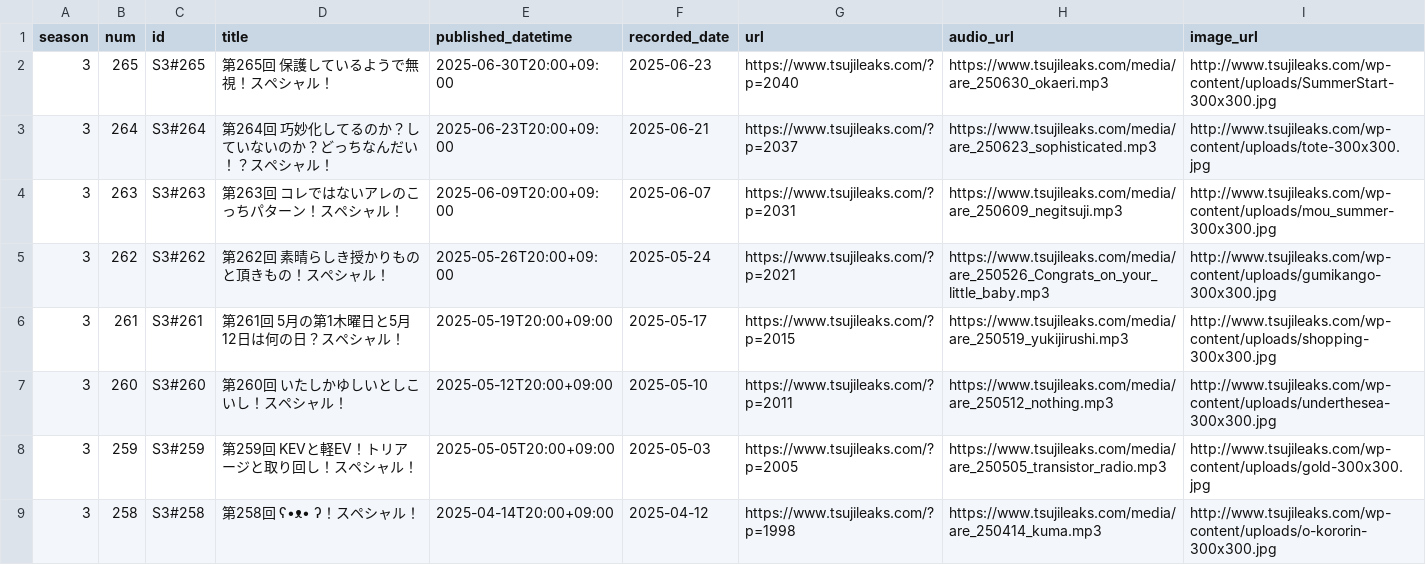
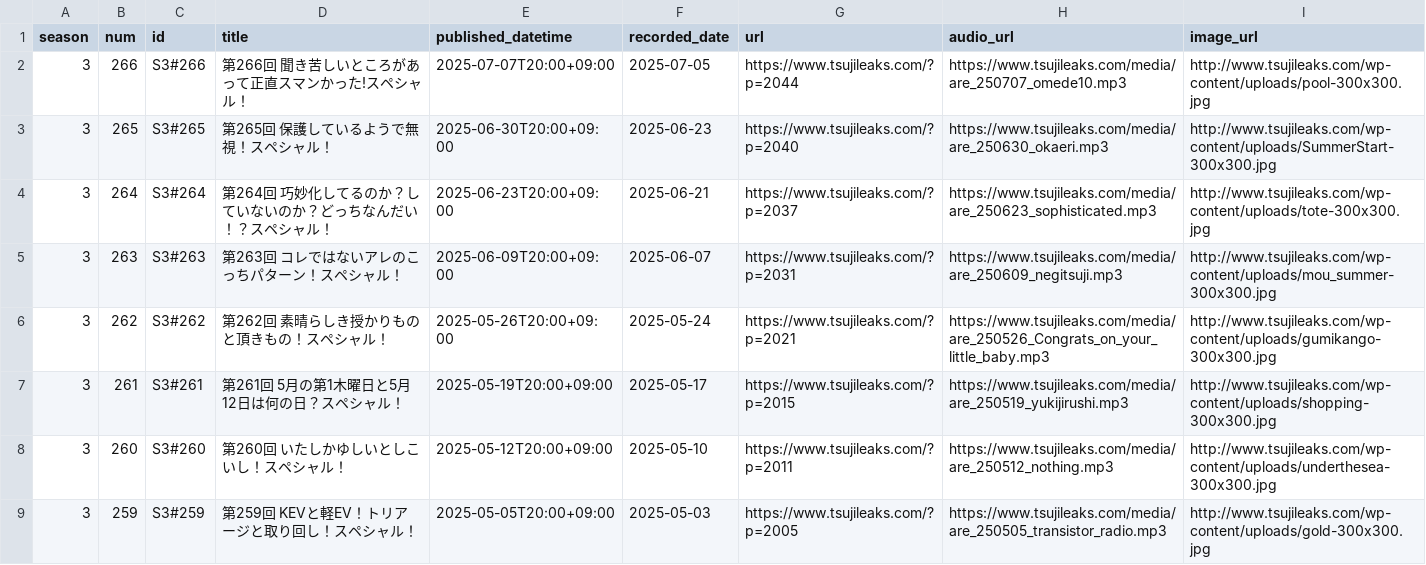
Before and after one commit to BerandaMegane/Security-no-ARE-words, a CSV file: docs/_downloads/cb3fa297877850adc58316b74884df1a/セキュリティのアレ_放送回リスト_自動更新.csv, drawn as a sheet; only a part is shown; the shorter side is filled out with more unchanged rows.

```diff
--- a/docs/_downloads/cb3fa297877850adc58316b74884df1a/セキュリティのアレ_放送回リスト_自動更新.csv
+++ b/docs/_downloads/cb3fa297877850adc58316b74884df1a/セキュリティのアレ_放送回リスト_自動更新.csv
@@ -1,2 +1,3 @@
 season,num,id,title,published_datetime,recorded_date,url,audio_url,image_url
+3,266,S3#266,第266回 聞き苦しいところがあって正直スマンかった!スペシャル！,2025-07-07T20:00+09:00,2025-07-05,https://www.tsujileaks.com/?p=2044,https://www.tsujileaks.com/media/are_250707_omede10.mp3,http://www.tsujileaks.com/wp-content/uploads/pool-300x300.jpg
 3,265,S3#265,第265回 保護しているようで無視！スペシャル！,2025-06-30T20:00+09:00,2025-06-23,https://www.tsujileaks.com/?p=2040,https://www.tsujileaks.com/media/are_250630_okaeri.mp3,http://www.tsujileaks.com/wp-content/uploads/SummerStart-300x300.jpg
```
Also changed, not shown: docs/_static/セキュリティのアレ_放送回リスト_自動更新.csv, source/_static/セキュリティのアレ_放送回リスト_自動更新.csv, 42 other files.
